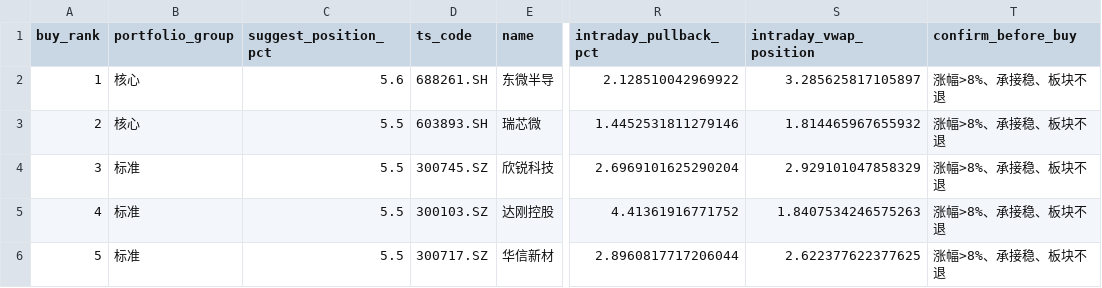
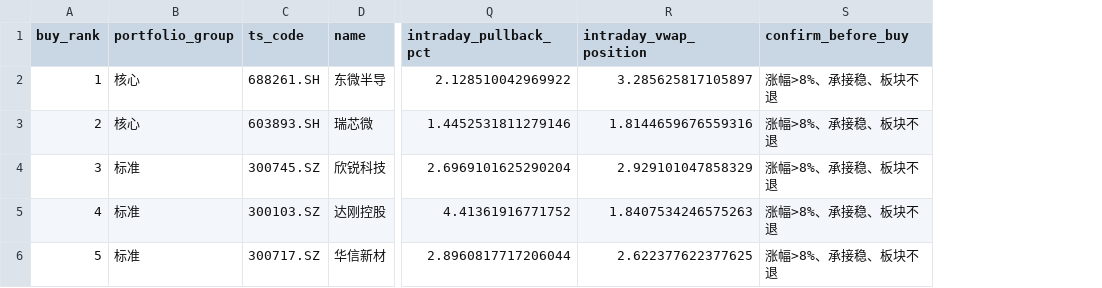
Before and after one commit to njedu2023-prog/WP, a CSV file: outputs/csv/wp_buy_plan.csv, drawn as a sheet; only a part is shown, gaps mark what is left out; removed rows and columns are numbered as before the commit, all else as after; the diff names each change by its address in the sheet, - before the commit and + after, or states it on an @@ line.

```diff
--- a/outputs/csv/wp_buy_plan.csv
+++ b/outputs/csv/wp_buy_plan.csv
-column C (suggest_position_pct), rows 2-6: 5.6 | 5.5 | 5.5 | 5.5 | 5.5
-R3 (intraday_vwap_position): 1.814465967655932
+R3 (intraday_vwap_position): 1.8144659676559316
```
Also changed, not shown: outputs/csv/wp_buy_decision.csv, outputs/csv/wp_full_rank.csv, 14 other files.
